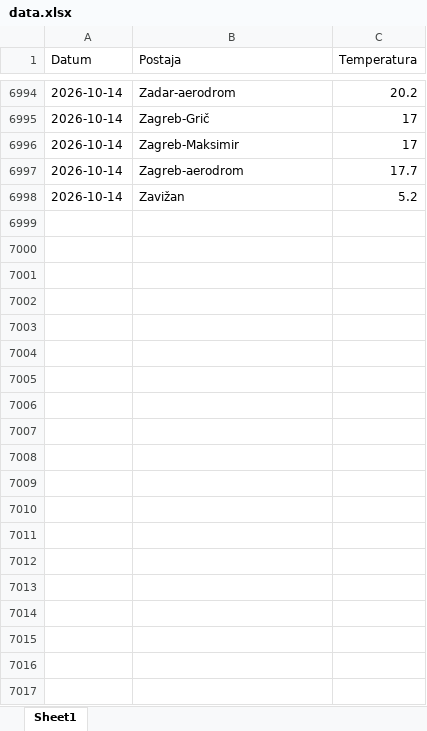
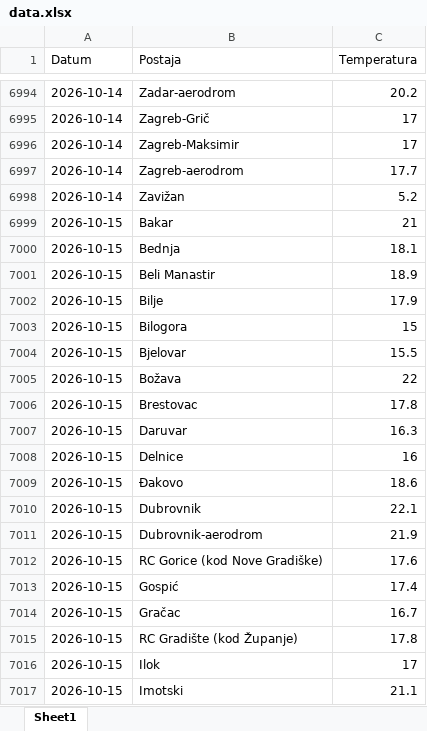
Before and after one commit to tomarakic-ops/meteo-scraper, an Excel workbook: data.xlsx, sheet Sheet1, drawn as a sheet; only a part is shown, gaps mark what is left out; values as stored, in another font and other column widths than the file's, no borders; the diff covers the shown part only; the diff names each change by its address in the sheet, - before the commit and + after, or states it on an @@ line.

```diff
--- a/data.xlsx (sheet Sheet1)
+++ b/data.xlsx (sheet Sheet1)
+row 6999: 2026-10-15 | Bakar | 21
+row 7000: 2026-10-15 | Bednja | 18.1
+row 7001: 2026-10-15 | Beli Manastir | 18.9
+row 7002: 2026-10-15 | Bilje | 17.9
+row 7003: 2026-10-15 | Bilogora | 15
+row 7004: 2026-10-15 | Bjelovar | 15.5
+row 7005: 2026-10-15 | Božava | 22
+row 7006: 2026-10-15 | Brestovac | 17.8
+row 7007: 2026-10-15 | Daruvar | 16.3
+row 7008: 2026-10-15 | Delnice | 16
+row 7009: 2026-10-15 | Đakovo | 18.6
+row 7010: 2026-10-15 | Dubrovnik | 22.1
+row 7011: 2026-10-15 | Dubrovnik-aerodrom | 21.9
+row 7012: 2026-10-15 | RC Gorice (kod Nove Gradiške) | 17.6
+row 7013: 2026-10-15 | Gospić | 17.4
+row 7014: 2026-10-15 | Gračac | 16.7
+row 7015: 2026-10-15 | RC Gradište (kod Županje) | 17.8
+row 7016: 2026-10-15 | Ilok | 17
+row 7017: 2026-10-15 | Imotski | 21.1
```
Also changed, not shown: 45 added rows elsewhere in this sheet.
